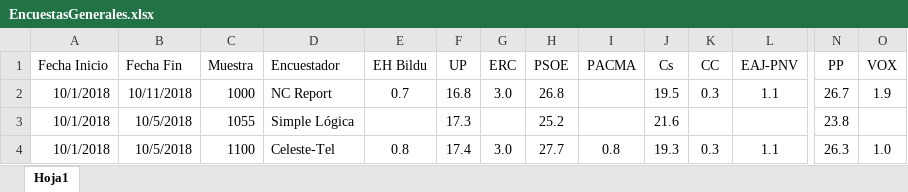
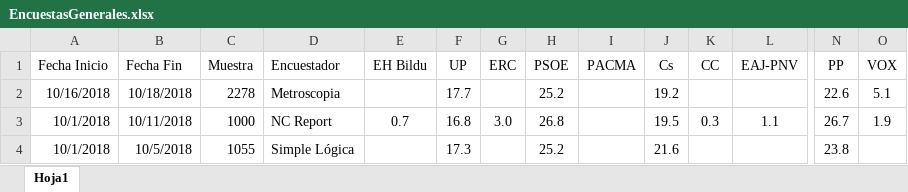
Before and after one commit to ChusCarro/1datomas, an Excel workbook: EleccionesGenerales/EncuestasGenerales.xlsx, sheet Hoja1, drawn as a sheet; only a part is shown, gaps mark what is left out; the shorter side is filled out with more unchanged rows; values as stored, in another font and other column widths than the file's, no borders; rows hold the shown columns only; the diff names each change by its address in the sheet, - before the commit and + after, or states it on an @@ line.

```diff
--- a/EleccionesGenerales/EncuestasGenerales.xlsx (sheet Hoja1)
+++ b/EleccionesGenerales/EncuestasGenerales.xlsx (sheet Hoja1)
+row 2: 10/16/2018 | 10/18/2018 | 2278 | Metroscopia |  | 17.7 |  | 25.2 |  | 19.2 |  |  | 22.6 | 5.1
```
Also changed, not shown: 14 other files.
